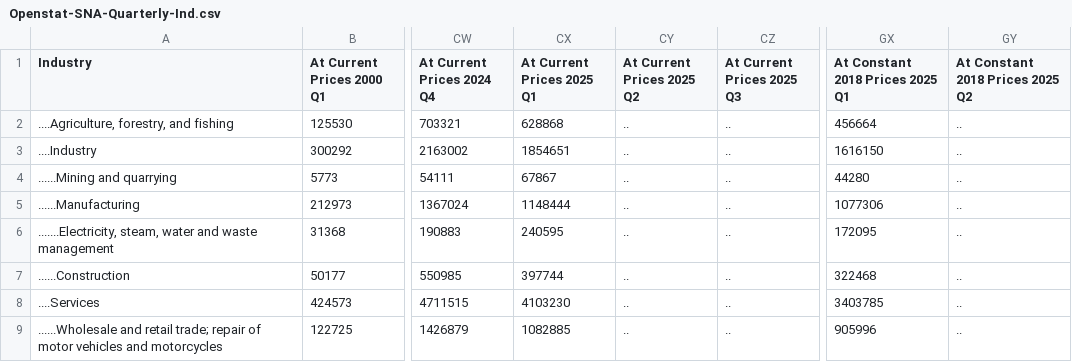
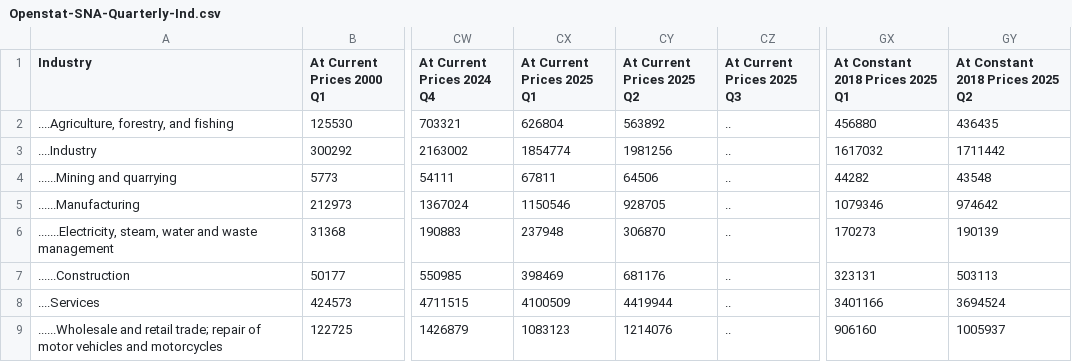
Before and after one commit to ajamontesa/PH-Econ-Data, a CSV file: Data/National Accounts/Openstat-SNA-Quarterly-Ind.csv, drawn as a sheet; only a part is shown, gaps mark what is left out; the diff covers the shown part only; the diff names each change by its address in the sheet, - before the commit and + after, or states it on an @@ line.

```diff
--- a/Data/National Accounts/Openstat-SNA-Quarterly-Ind.csv
+++ b/Data/National Accounts/Openstat-SNA-Quarterly-Ind.csv
-CX2 (At Current Prices 2025 Q1): 628868
+CX2 (At Current Prices 2025 Q1): 626804
-CY2 (At Current Prices 2025 Q2): ..
+CY2 (At Current Prices 2025 Q2): 563892
-GX2 (At Constant 2018 Prices 2025 Q1): 456664
+GX2 (At Constant 2018 Prices 2025 Q1): 456880
-GY2 (At Constant 2018 Prices 2025 Q2): ..
+GY2 (At Constant 2018 Prices 2025 Q2): 436435
-CX3 (At Current Prices 2025 Q1): 1854651
+CX3 (At Current Prices 2025 Q1): 1854774
-CY3 (At Current Prices 2025 Q2): ..
+CY3 (At Current Prices 2025 Q2): 1981256
-GX3 (At Constant 2018 Prices 2025 Q1): 1616150
+GX3 (At Constant 2018 Prices 2025 Q1): 1617032
-GY3 (At Constant 2018 Prices 2025 Q2): ..
+GY3 (At Constant 2018 Prices 2025 Q2): 1711442
-CX4 (At Current Prices 2025 Q1): 67867
+CX4 (At Current Prices 2025 Q1): 67811
-CY4 (At Current Prices 2025 Q2): ..
+CY4 (At Current Prices 2025 Q2): 64506
-GX4 (At Constant 2018 Prices 2025 Q1): 44280
+GX4 (At Constant 2018 Prices 2025 Q1): 44282
-GY4 (At Constant 2018 Prices 2025 Q2): ..
+GY4 (At Constant 2018 Prices 2025 Q2): 43548
-CX5 (At Current Prices 2025 Q1): 1148444
+CX5 (At Current Prices 2025 Q1): 1150546
-CY5 (At Current Prices 2025 Q2): ..
+CY5 (At Current Prices 2025 Q2): 928705
-GX5 (At Constant 2018 Prices 2025 Q1): 1077306
+GX5 (At Constant 2018 Prices 2025 Q1): 1079346
-GY5 (At Constant 2018 Prices 2025 Q2): ..
+GY5 (At Constant 2018 Prices 2025 Q2): 974642
-CX6 (At Current Prices 2025 Q1): 240595
+CX6 (At Current Prices 2025 Q1): 237948
-CY6 (At Current Prices 2025 Q2): ..
+CY6 (At Current Prices 2025 Q2): 306870
-GX6 (At Constant 2018 Prices 2025 Q1): 172095
+GX6 (At Constant 2018 Prices 2025 Q1): 170273
-GY6 (At Constant 2018 Prices 2025 Q2): ..
+GY6 (At Constant 2018 Prices 2025 Q2): 190139
-CX7 (At Current Prices 2025 Q1): 397744
+CX7 (At Current Prices 2025 Q1): 398469
-CY7 (At Current Prices 2025 Q2): ..
+CY7 (At Current Prices 2025 Q2): 681176
-GX7 (At Constant 2018 Prices 2025 Q1): 322468
+GX7 (At Constant 2018 Prices 2025 Q1): 323131
-GY7 (At Constant 2018 Prices 2025 Q2): ..
+GY7 (At Constant 2018 Prices 2025 Q2): 503113
-CX8 (At Current Prices 2025 Q1): 4103230
+CX8 (At Current Prices 2025 Q1): 4100509
-CY8 (At Current Prices 2025 Q2): ..
+CY8 (At Current Prices 2025 Q2): 4419944
-GX8 (At Constant 2018 Prices 2025 Q1): 3403785
+GX8 (At Constant 2018 Prices 2025 Q1): 3401166
-GY8 (At Constant 2018 Prices 2025 Q2): ..
+GY8 (At Constant 2018 Prices 2025 Q2): 3694524
-CX9 (At Current Prices 2025 Q1): 1082885
+CX9 (At Current Prices 2025 Q1): 1083123
-CY9 (At Current Prices 2025 Q2): ..
+CY9 (At Current Prices 2025 Q2): 1214076
-GX9 (At Constant 2018 Prices 2025 Q1): 905996
+GX9 (At Constant 2018 Prices 2025 Q1): 906160
-GY9 (At Constant 2018 Prices 2025 Q2): ..
+GY9 (At Constant 2018 Prices 2025 Q2): 1005937
```
Also changed, not shown: 50 edited cells elsewhere in this file, Data/National Accounts/Openstat-SNA-Quarterly-Exp.csv, Data/National Accounts/Openstat-SNA-Quarterly-PC.csv, 26 other files.
